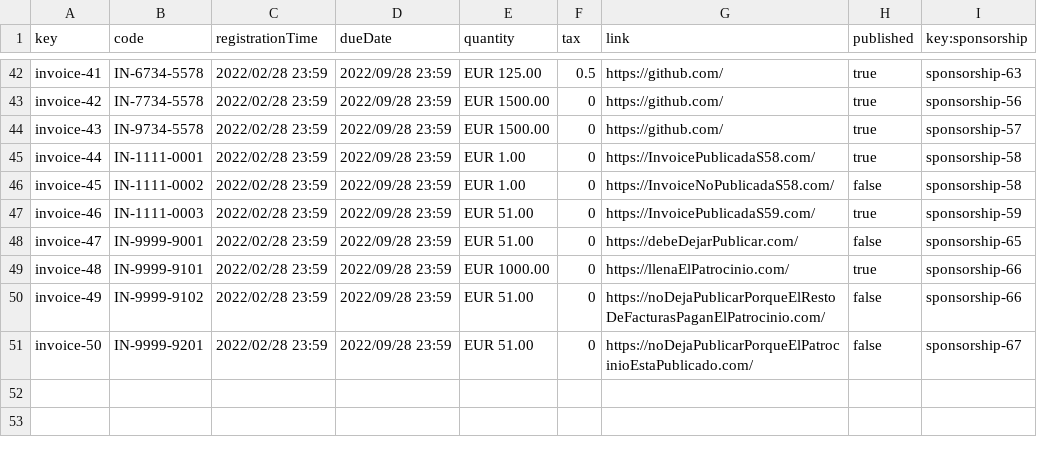
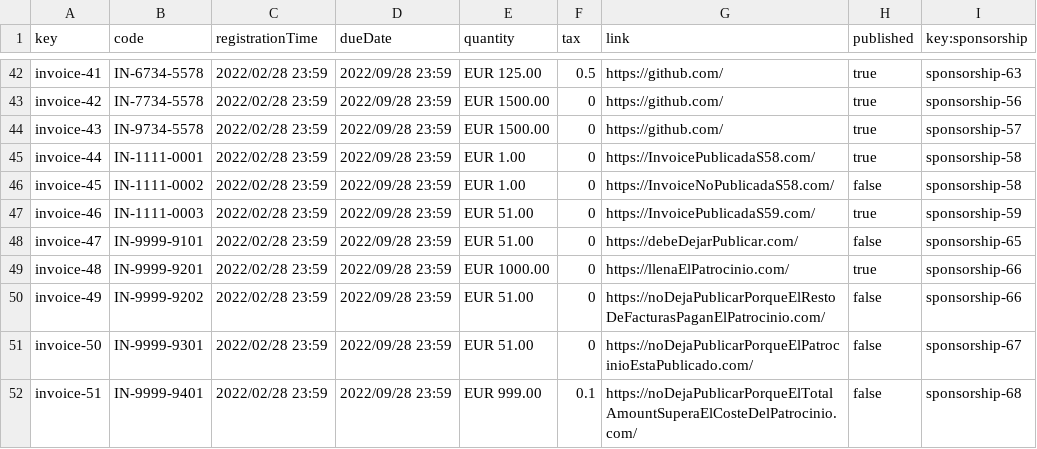
Before and after one commit to alvaroChico2408/Acme-SF-D04, a CSV file: src/main/webapp/WEB-INF/resources/sample-data/invoice.csv, drawn as a sheet; only a part is shown, gaps mark what is left out.

Commit message:
[fix] add invoice test in sample data

```diff
--- a/src/main/webapp/WEB-INF/resources/sample-data/invoice.csv
+++ b/src/main/webapp/WEB-INF/resources/sample-data/invoice.csv
@@ -47,5 +47,6 @@ invoice-45,IN-1111-0002,2022/02/28 23:59,2022/09/28 23:59,EUR 1.00,0,https://Inv
 invoice-46,IN-1111-0003,2022/02/28 23:59,2022/09/28 23:59,EUR 51.00,0,https://InvoicePublicadaS59.com/,true,sponsorship-59
-invoice-47,IN-9999-9001,2022/02/28 23:59,2022/09/28 23:59,EUR 51.00,0,https://debeDejarPublicar.com/,false,sponsorship-65
-invoice-48,IN-9999-9101,2022/02/28 23:59,2022/09/28 23:59,EUR 1000.00,0,https://llenaElPatrocinio.com/,true,sponsorship-66
-invoice-49,IN-9999-9102,2022/02/28 23:59,2022/09/28 23:59,EUR 51.00,0,https://noDejaPublicarPorqueElRestoDeFacturasPaganElPatrocinio.com/,false,sponsorship-66
-invoice-50,IN-9999-9201,2022/02/28 23:59,2022/09/28 23:59,EUR 51.00,0,https://noDejaPublicarPorqueElPatrocinioEstaPublicado.com/,false,sponsorship-67
+invoice-47,IN-9999-9101,2022/02/28 23:59,2022/09/28 23:59,EUR 51.00,0,https://debeDejarPublicar.com/,false,sponsorship-65
+invoice-48,IN-9999-9201,2022/02/28 23:59,2022/09/28 23:59,EUR 1000.00,0,https://llenaElPatrocinio.com/,true,sponsorship-66
+invoice-49,IN-9999-9202,2022/02/28 23:59,2022/09/28 23:59,EUR 51.00,0,https://noDejaPublicarPorqueElRestoDeFacturasPaganElPatrocinio.com/,false,sponsorship-66
+invoice-50,IN-9999-9301,2022/02/28 23:59,2022/09/28 23:59,EUR 51.00,0,https://noDejaPublicarPorqueElPatrocinioEstaPublicado.com/,false,sponsorship-67
+invoice-51,IN-9999-9401,2022/02/28 23:59,2022/09/28 23:59,EUR 999.00,0.1,https://noDejaPublicarPorqueElTotalAmountSuperaElCosteDelPatrocinio.com/,false,sponsorship-68
```
Also changed, not shown: src/main/webapp/WEB-INF/resources/sample-data/sponsorship.csv.
